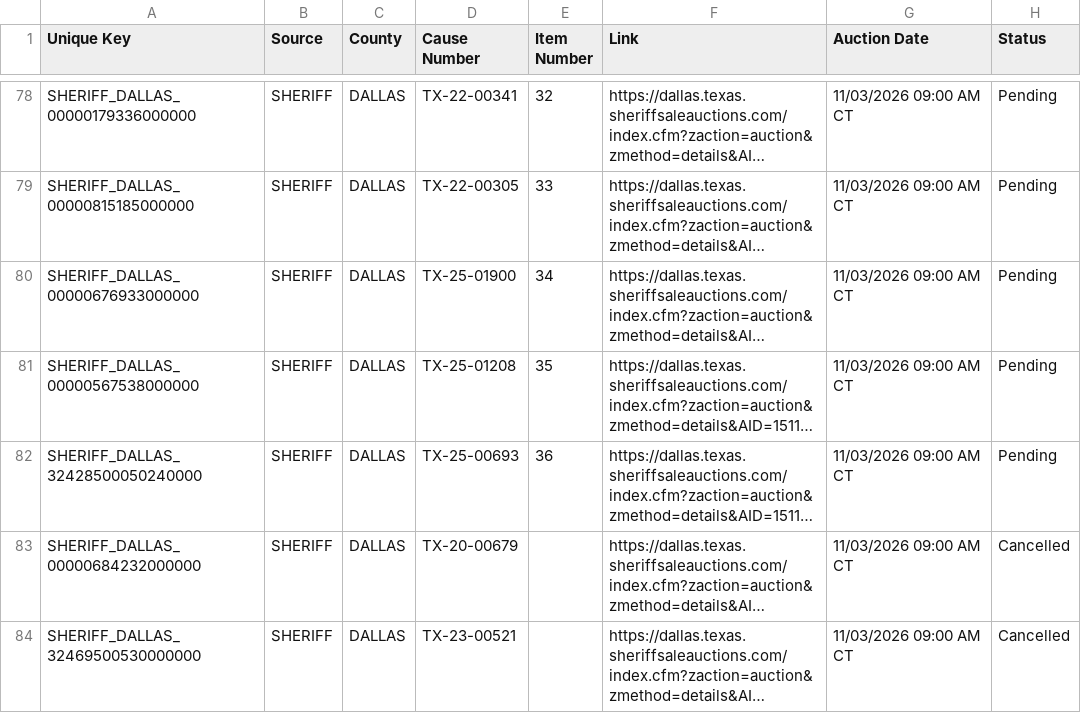
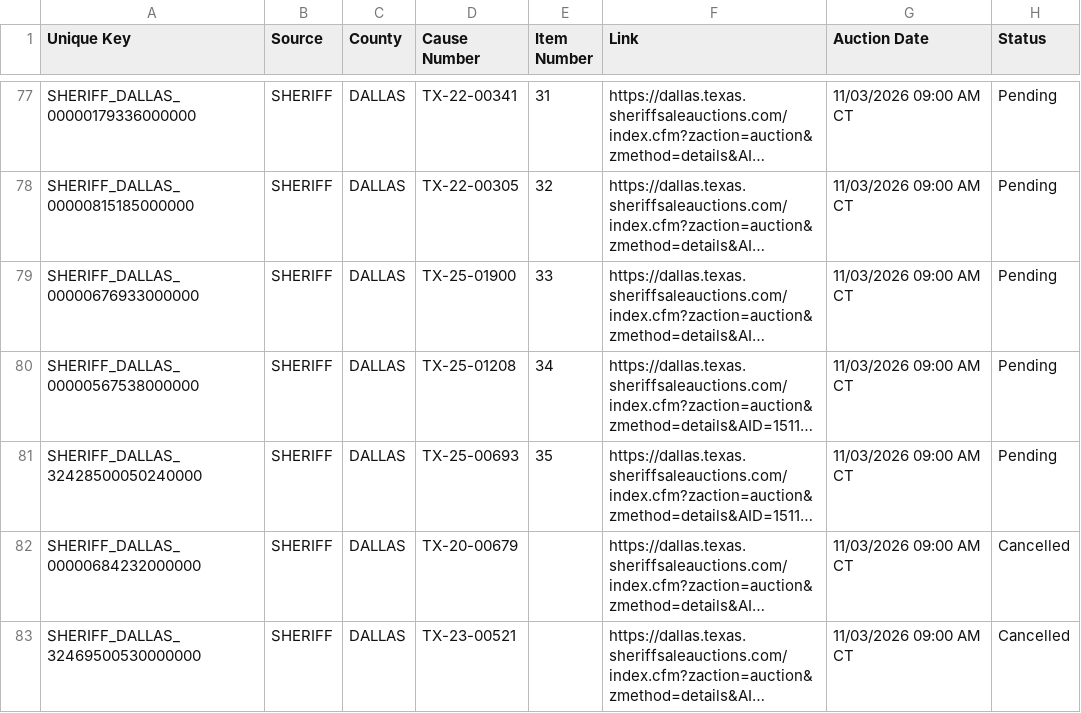
Before and after one commit to fahadkhan0318/auction-bot, a CSV file: data_november_2026.csv, drawn as a sheet; only a part is shown, gaps mark what is left out; long unchanged cells end in …; addresses are those after the commit; the diff covers the shown part only; the diff names each change by its address in the sheet, - before the commit and + after, or states it on an @@ line.

```diff
--- a/data_november_2026.csv
+++ b/data_november_2026.csv
-E77 (Item Number): 32
+E77 (Item Number): 31
-E78 (Item Number): 33
+E78 (Item Number): 32
-E79 (Item Number): 34
+E79 (Item Number): 33
-E80 (Item Number): 35
+E80 (Item Number): 34
-E81 (Item Number): 36
+E81 (Item Number): 35
```
Also changed, not shown: 1 added row, 1 removed row and 86 edited cells elsewhere in this file, 1 other file.
